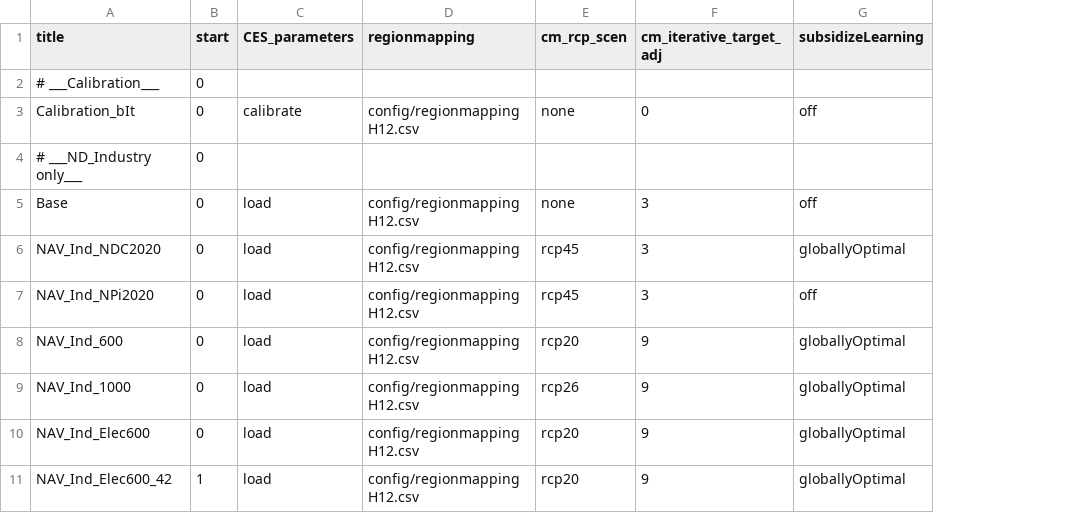
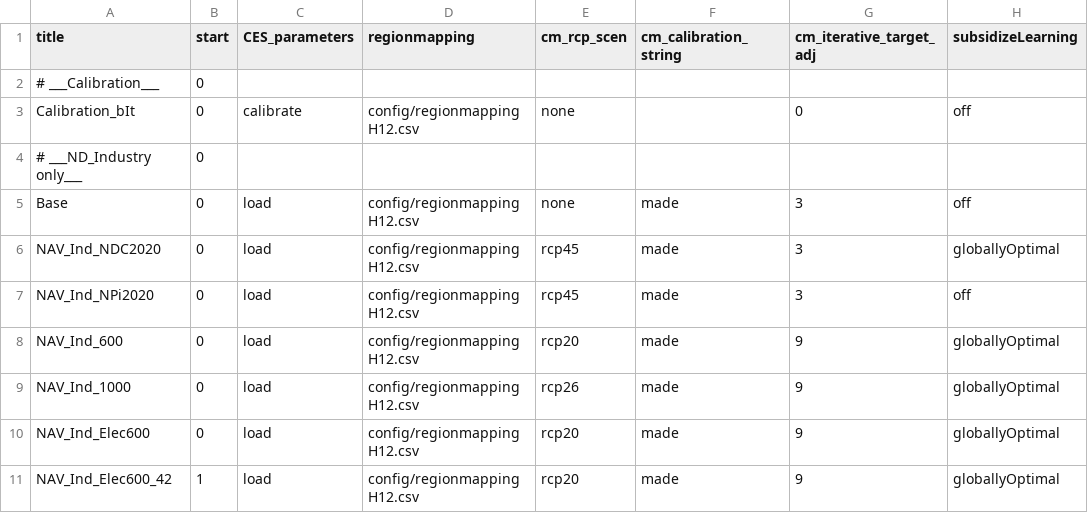
Before and after one commit to 0UmfHxcvx5J7JoaOhFSs5mncnisTJJ6q/remind, a CSV file: config/scenario_config_NAVIGATE.csv, drawn as a sheet; only a part is shown; the diff names each change by its address in the sheet, - before the commit and + after, or states it on an @@ line.

Commit message:
new switch in config for gdx

```diff
--- a/config/scenario_config_NAVIGATE.csv
+++ b/config/scenario_config_NAVIGATE.csv
+column F (cm_calibration_string), rows 5-11: all made
```
